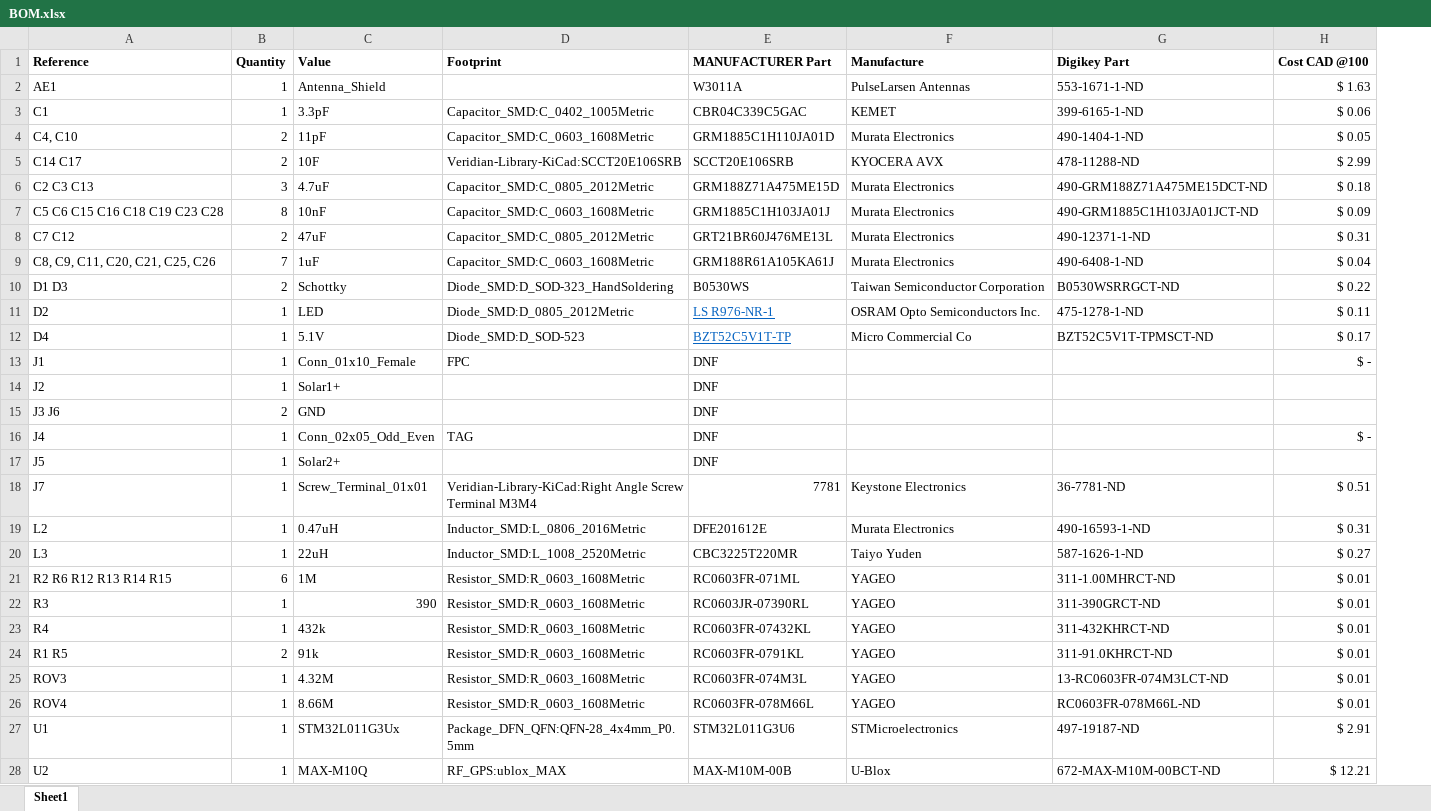
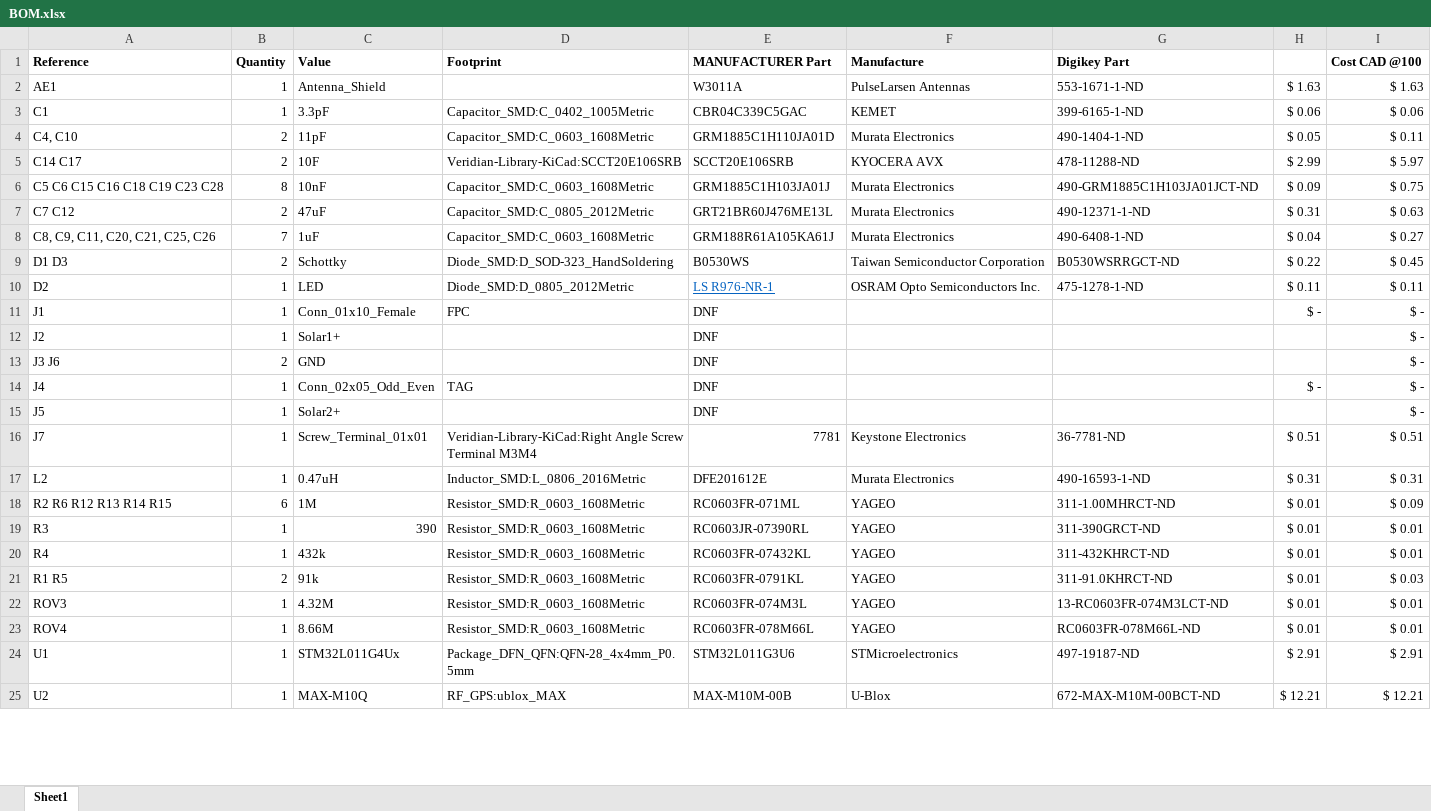
Before and after one commit to jacky4566/Veridian-Heliograph, an Excel workbook: PCB/PCBv1.3/BOM.xlsx, sheet Sheet1, drawn as a sheet; only a part is shown; values as stored, in another font and other column widths than the file's, no borders; conditional formats not drawn; removed rows and columns are numbered as before the commit, all else as after; the diff covers the shown part only; the diff names each change by its address in the sheet, - before the commit and + after, or states it on an @@ line.

```diff
--- a/PCB/PCBv1.3/BOM.xlsx (sheet Sheet1)
+++ b/PCB/PCBv1.3/BOM.xlsx (sheet Sheet1)
+column H, rows 2-25: $ 1.63 | $ 0.06 | $ 0.05 | $ 2.99 | $ 0.09 | $ 0.31 | $ 0.04 | $ 0.22 | $ 0.11 | $ - |  |  | $ - |  | $ 0.51 | $ 0.31 | $ 0.01 | $ 0.01 | $ 0.01 | $ 0.01 | $ 0.01 | $ 0.01 | $ 2.91 | $ 12.21
-I4 (Cost CAD @100): $ 0.05
+I4 (Cost CAD @100): $ 0.11
-I5 (Cost CAD @100): $ 2.99
+I5 (Cost CAD @100): $ 5.97
-row 6: C2 C3 C13 | 3 | 4.7uF | Capacitor_SMD:C_0805_2012Metric | GRM188Z71A475ME15D | Murata Electronics | 490-GRM188Z71A475ME15DCT-ND | $ 0.18
-I6 (Cost CAD @100): $ 0.09
+I6 (Cost CAD @100): $ 0.75
-I7 (Cost CAD @100): $ 0.31
+I7 (Cost CAD @100): $ 0.63
-I8 (Cost CAD @100): $ 0.04
+I8 (Cost CAD @100): $ 0.27
-I9 (Cost CAD @100): $ 0.22
+I9 (Cost CAD @100): $ 0.45
-row 12: D4 | 1 | 5.1V | Diode_SMD:D_SOD-523 | BZT52C5V1T-TP | Micro Commercial Co | BZT52C5V1T-TPMSCT-ND | $ 0.17
-I12:I13 (Cost CAD @100): (empty)
+I12:I13 (Cost CAD @100): $ -
-I15 (Cost CAD @100): (empty)
+I15 (Cost CAD @100): $ -
-row 20: L3 | 1 | 22uH | Inductor_SMD:L_1008_2520Metric | CBC3225T220MR | Taiyo Yuden | 587-1626-1-ND | $ 0.27
-I18 (Cost CAD @100): $ 0.01
+I18 (Cost CAD @100): $ 0.09
-I21 (Cost CAD @100): $ 0.01
+I21 (Cost CAD @100): $ 0.03
-C24 (Value): STM32L011G3Ux
+C24 (Value): STM32L011G4Ux
```
Also changed, not shown: 1 removed row and 3 edited cells elsewhere in this sheet, formulas that keep their value, 27 other files.
